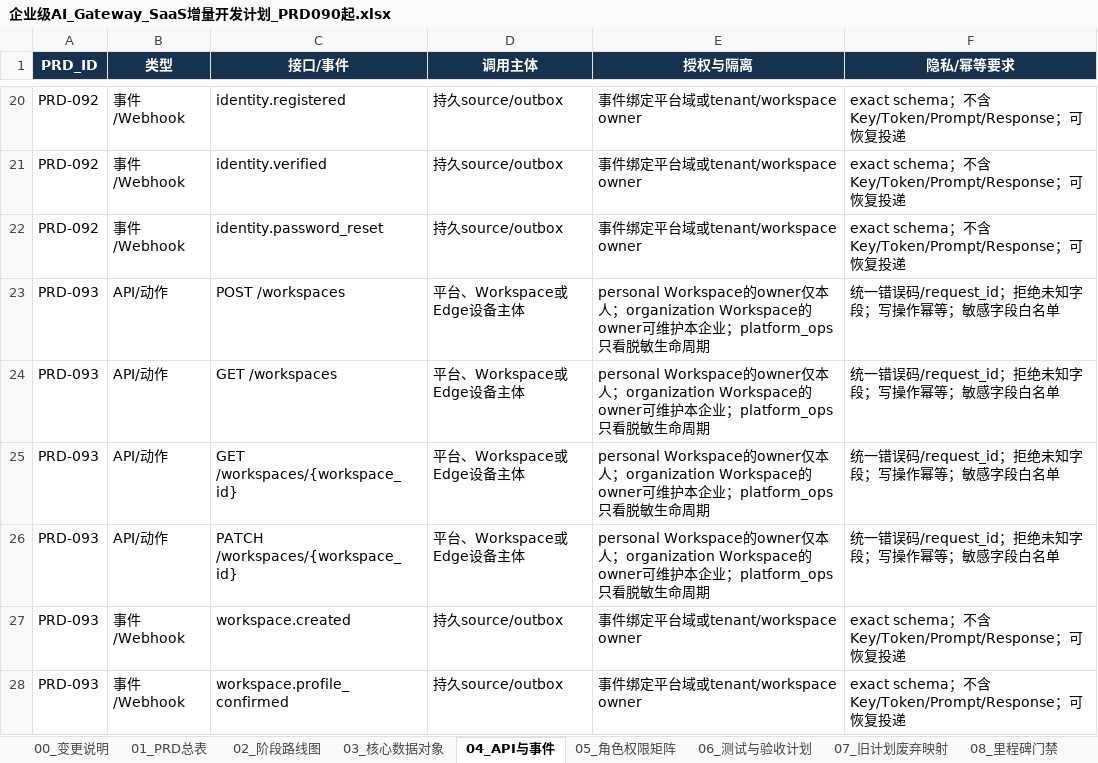
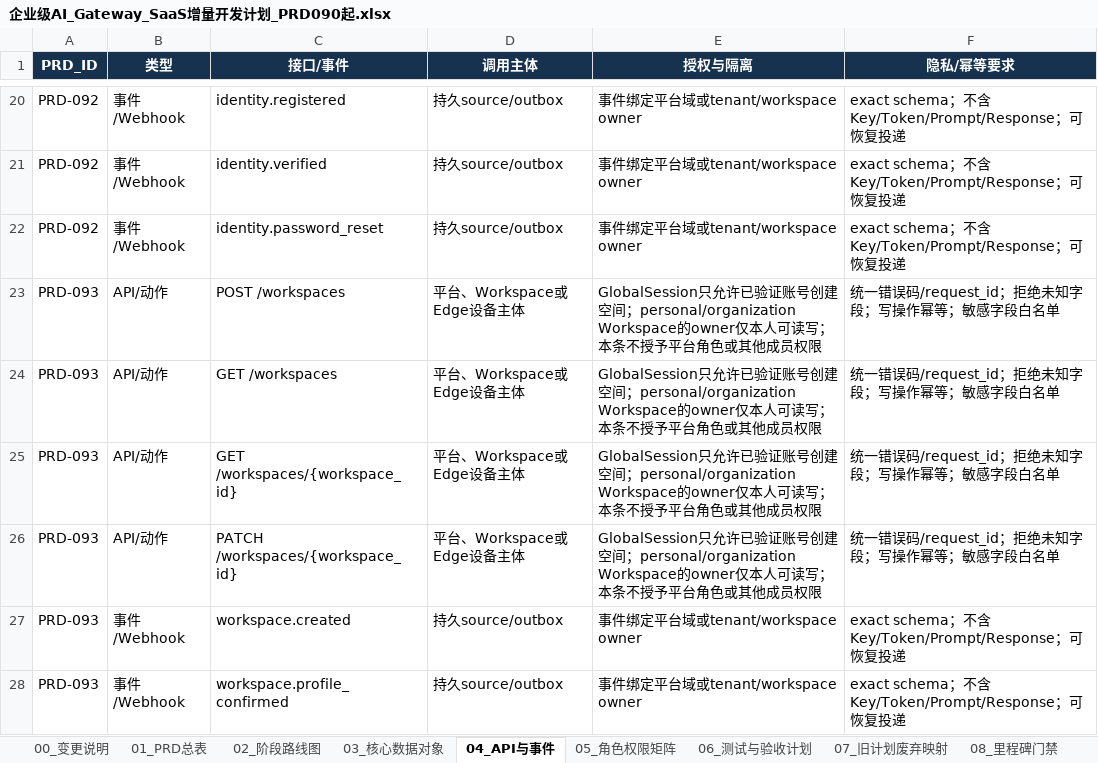
Before and after one commit to leerabo/MetaHub-Gateway, an Excel workbook: 企业级AI_Gateway_SaaS增量开发计划_PRD090起.xlsx, sheet 04_API与事件, drawn as a sheet; only a part is shown, gaps mark what is left out; values as stored, in another font and other column widths than the file's, no borders; the diff names each change by its address in the sheet, - before the commit and + after, or states it on an @@ line.

Commit message:
feat: complete PRD-093 workspace creation

```diff
--- a/企业级AI_Gateway_SaaS增量开发计划_PRD090起.xlsx (sheet 04_API与事件)
+++ b/企业级AI_Gateway_SaaS增量开发计划_PRD090起.xlsx (sheet 04_API与事件)
-E23:E26 (授权与隔离): personal Workspace的owner仅本人；organization Workspace的owner可维护本企业；platform_ops只看脱敏生命周期
+E23:E26 (授权与隔离): GlobalSession只允许已验证账号创建空间；personal/organization Workspace的owner仅本人可读写；本条不授予平台角色或其他成员权限
```
Also changed, not shown: sheet 03_核心数据对象, sheet 01_PRD总表, sheet 00_变更说明, sheet 06_测试与验收计划, 35 other files.
